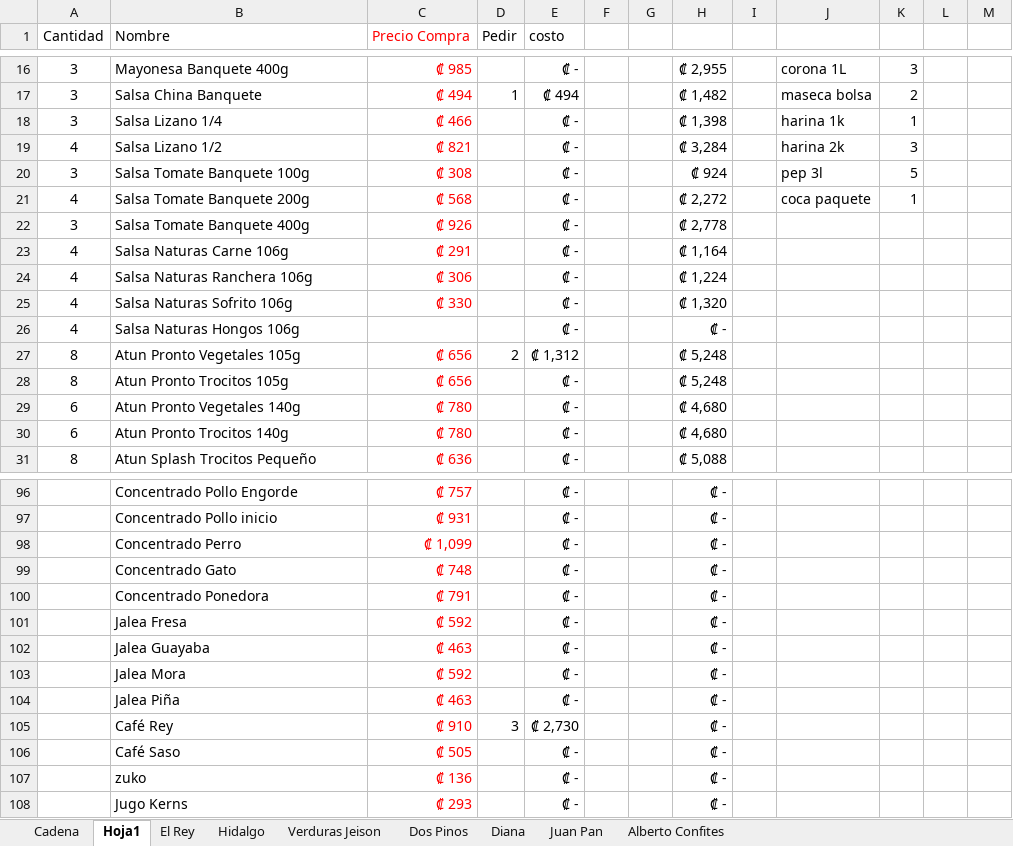
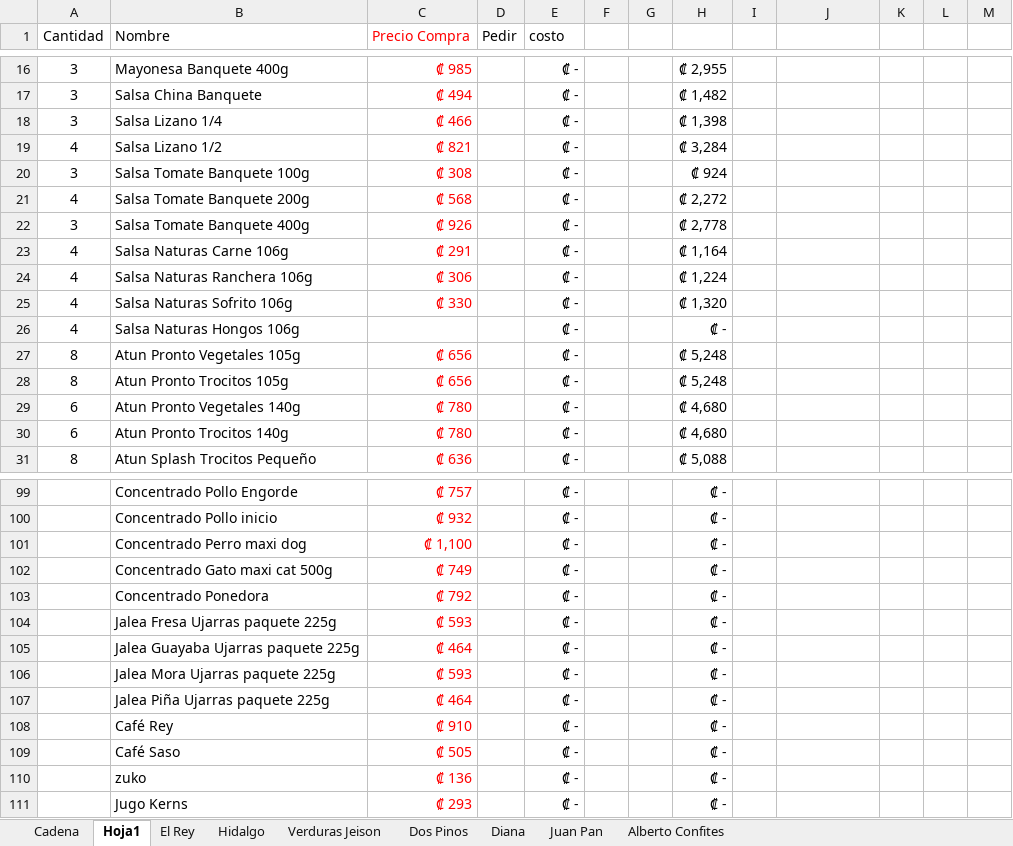
Before and after one commit to Tiven123/Pulperia-Ortiz, an Excel workbook: Precio Venta3.xlsx, sheet Hoja1, drawn as a sheet; only a part is shown, gaps mark what is left out; values as stored, in another font and other column widths than the file's, no borders; addresses are those after the commit; the diff covers the shown part only; the diff names each change by its address in the sheet, - before the commit and + after, or states it on an @@ line.

```diff
--- a/Precio Venta3.xlsx (sheet Hoja1)
+++ b/Precio Venta3.xlsx (sheet Hoja1)
-J16: corona 1L
+J16: (empty)
-K16: 3
+K16: (empty)
-D17 (Pedir): 1
+D17 (Pedir): (empty)
-E17 (costo): ₡ 494
+E17 (costo): ₡ -
-J17: maseca bolsa
+J17: (empty)
-K17: 2
+K17: (empty)
-J18: harina 1k
+J18: (empty)
-K18: 1
+K18: (empty)
-J19: harina 2k
+J19: (empty)
-K19: 3
+K19: (empty)
-J20: pep 3l
+J20: (empty)
-K20: 5
+K20: (empty)
-J21: coca paquete
+J21: (empty)
-K21: 1
+K21: (empty)
-D27 (Pedir): 2
+D27 (Pedir): (empty)
-E27 (costo): ₡ 1,312
+E27 (costo): ₡ -
-C100 (Precio Compra): ₡ 931
+C100 (Precio Compra): ₡ 932
-B101 (Nombre): Concentrado Perro
+B101 (Nombre): Concentrado Perro maxi dog
-C101 (Precio Compra): ₡ 1,099
+C101 (Precio Compra): ₡ 1,100
-B102 (Nombre): Concentrado Gato
+B102 (Nombre): Concentrado Gato maxi cat 500g
-C102 (Precio Compra): ₡ 748
+C102 (Precio Compra): ₡ 749
-C103 (Precio Compra): ₡ 791
+C103 (Precio Compra): ₡ 792
-B104 (Nombre): Jalea Fresa
+B104 (Nombre): Jalea Fresa Ujarras paquete 225g
-C104 (Precio Compra): ₡ 592
+C104 (Precio Compra): ₡ 593
-B105 (Nombre): Jalea Guayaba
+B105 (Nombre): Jalea Guayaba Ujarras paquete 225g
-C105 (Precio Compra): ₡ 463
+C105 (Precio Compra): ₡ 464
-B106 (Nombre): Jalea Mora
+B106 (Nombre): Jalea Mora Ujarras paquete 225g
-C106 (Precio Compra): ₡ 592
+C106 (Precio Compra): ₡ 593
-B107 (Nombre): Jalea Piña
+B107 (Nombre): Jalea Piña Ujarras paquete 225g
-C107 (Precio Compra): ₡ 463
+C107 (Precio Compra): ₡ 464
-D108 (Pedir): 3
+D108 (Pedir): (empty)
-E108 (costo): ₡ 2,730
+E108 (costo): ₡ -
```
Also changed, not shown: 40 added rows, 37 removed rows and 77 edited cells elsewhere in this sheet, formulas that keep their value.
